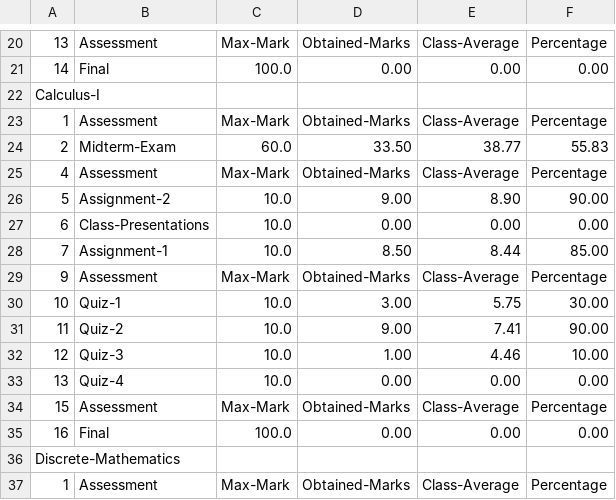
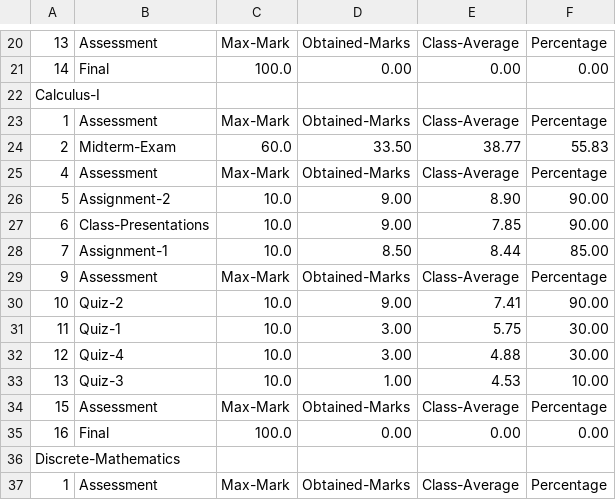
Before and after one commit to okHadi/QALMS, a CSV file: txtData/results.csv, drawn as a sheet; only a part is shown, gaps mark what is left out; the diff covers the shown part only.

```diff
--- a/txtData/results.csv
+++ b/txtData/results.csv
@@ -26,9 +26,9 @@ Calculus-I
 5,Assignment-2,10.0,9.00,8.90,90.00
-6,Class-Presentations,10.0,0.00,0.00,0.00
+6,Class-Presentations,10.0,9.00,7.85,90.00
 7,Assignment-1,10.0,8.50,8.44,85.00
 9,Assessment,Max-Mark,Obtained-Marks,Class-Average,Percentage
-10,Quiz-1,10.0,3.00,5.75,30.00
-11,Quiz-2,10.0,9.00,7.41,90.00
-12,Quiz-3,10.0,1.00,4.46,10.00
-13,Quiz-4,10.0,0.00,0.00,0.00
+10,Quiz-2,10.0,9.00,7.41,90.00
+11,Quiz-1,10.0,3.00,5.75,30.00
+12,Quiz-4,10.0,3.00,4.88,30.00
+13,Quiz-3,10.0,1.00,4.53,10.00
 15,Assessment,Max-Mark,Obtained-Marks,Class-Average,Percentage
```
Also changed, not shown: 7 added rows, 7 removed rows and 9 edited cells elsewhere in this file, 5 other files.
